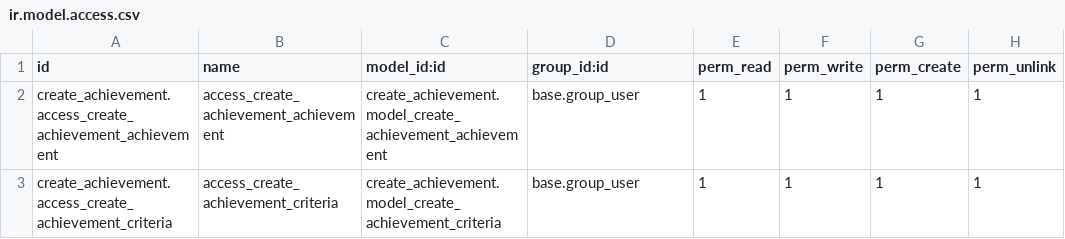
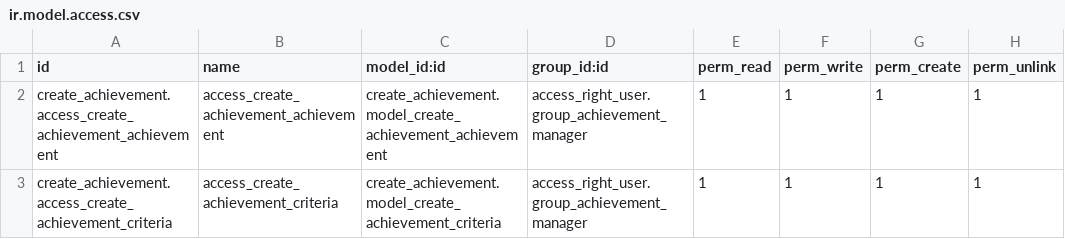
Before and after one commit to Huyshadow/achievement_manage_addons, a CSV file: create_achievement/security/ir.model.access.csv, drawn as a sheet.

Commit message:
Category the User Role

```diff
--- a/create_achievement/security/ir.model.access.csv
+++ b/create_achievement/security/ir.model.access.csv
@@ -1,3 +1,3 @@
 id,name,model_id:id,group_id:id,perm_read,perm_write,perm_create,perm_unlink
-create_achievement.access_create_achievement_achievement,access_create_achievement_achievement,create_achievement.model_create_achievement_achievement,base.group_user,1,1,1,1
-create_achievement.access_create_achievement_criteria,access_create_achievement_criteria,create_achievement.model_create_achievement_criteria,base.group_user,1,1,1,1
+create_achievement.access_create_achievement_achievement,access_create_achievement_achievement,create_achievement.model_create_achievement_achievement,access_right_user.group_achievement_manager,1,1,1,1
+create_achievement.access_create_achievement_criteria,access_create_achievement_criteria,create_achievement.model_create_achievement_criteria,access_right_user.group_achievement_manager,1,1,1,1
```
Also changed, not shown: 12 other files.
